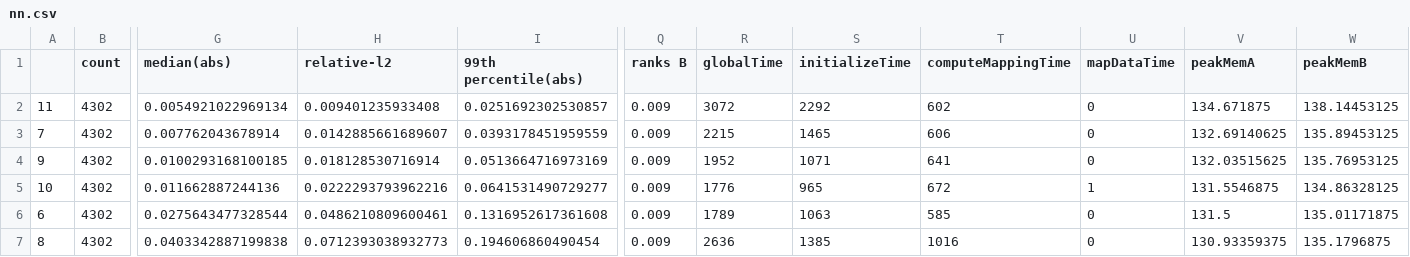
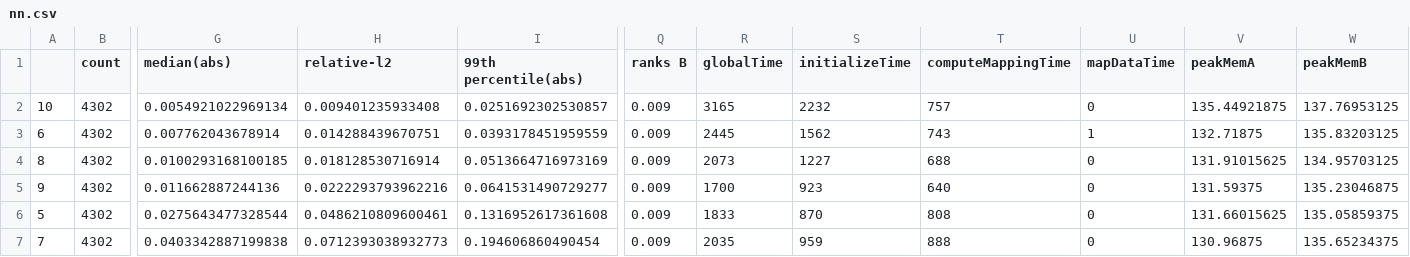
Before and after one commit to kursatyurt/aste, a CSV file: examples/mapping_tester/nn.csv, drawn as a sheet; only a part is shown, gaps mark what is left out; the diff names each change by its address in the sheet, - before the commit and + after, or states it on an @@ line.

```diff
--- a/examples/mapping_tester/nn.csv
+++ b/examples/mapping_tester/nn.csv
-A2: 11
+A2: 10
-R2 (globalTime): 3072
+R2 (globalTime): 3165
-S2 (initializeTime): 2292
+S2 (initializeTime): 2232
-T2 (computeMappingTime): 602
+T2 (computeMappingTime): 757
-V2 (peakMemA): 134.671875
+V2 (peakMemA): 135.44921875
-W2 (peakMemB): 138.14453125
+W2 (peakMemB): 137.76953125
-A3: 7
+A3: 6
-H3 (relative-l2): 0.0142885661689607
+H3 (relative-l2): 0.014288439670751
-R3 (globalTime): 2215
+R3 (globalTime): 2445
-S3 (initializeTime): 1465
+S3 (initializeTime): 1562
-T3 (computeMappingTime): 606
+T3 (computeMappingTime): 743
-U3 (mapDataTime): 0
+U3 (mapDataTime): 1
-V3 (peakMemA): 132.69140625
+V3 (peakMemA): 132.71875
-W3 (peakMemB): 135.89453125
+W3 (peakMemB): 135.83203125
-A4: 9
+A4: 8
-R4 (globalTime): 1952
+R4 (globalTime): 2073
-S4 (initializeTime): 1071
+S4 (initializeTime): 1227
-T4 (computeMappingTime): 641
+T4 (computeMappingTime): 688
-V4 (peakMemA): 132.03515625
+V4 (peakMemA): 131.91015625
-W4 (peakMemB): 135.76953125
+W4 (peakMemB): 134.95703125
-A5: 10
+A5: 9
-R5 (globalTime): 1776
+R5 (globalTime): 1700
-S5 (initializeTime): 965
+S5 (initializeTime): 923
-T5 (computeMappingTime): 672
+T5 (computeMappingTime): 640
-U5 (mapDataTime): 1
+U5 (mapDataTime): 0
-V5 (peakMemA): 131.5546875
+V5 (peakMemA): 131.59375
-W5 (peakMemB): 134.86328125
+W5 (peakMemB): 135.23046875
-A6: 6
+A6: 5
-R6 (globalTime): 1789
+R6 (globalTime): 1833
-S6 (initializeTime): 1063
+S6 (initializeTime): 870
-T6 (computeMappingTime): 585
+T6 (computeMappingTime): 808
-V6 (peakMemA): 131.5
+V6 (peakMemA): 131.66015625
-W6 (peakMemB): 135.01171875
+W6 (peakMemB): 135.05859375
-A7: 8
+A7: 7
-R7 (globalTime): 2636
+R7 (globalTime): 2035
-S7 (initializeTime): 1385
+S7 (initializeTime): 959
-T7 (computeMappingTime): 1016
+T7 (computeMappingTime): 888
-V7 (peakMemA): 130.93359375
+V7 (peakMemA): 130.96875
-W7 (peakMemB): 135.1796875
+W7 (peakMemB): 135.65234375
```
Also changed, not shown: examples/mapping_tester/np.csv, 2 other files.
